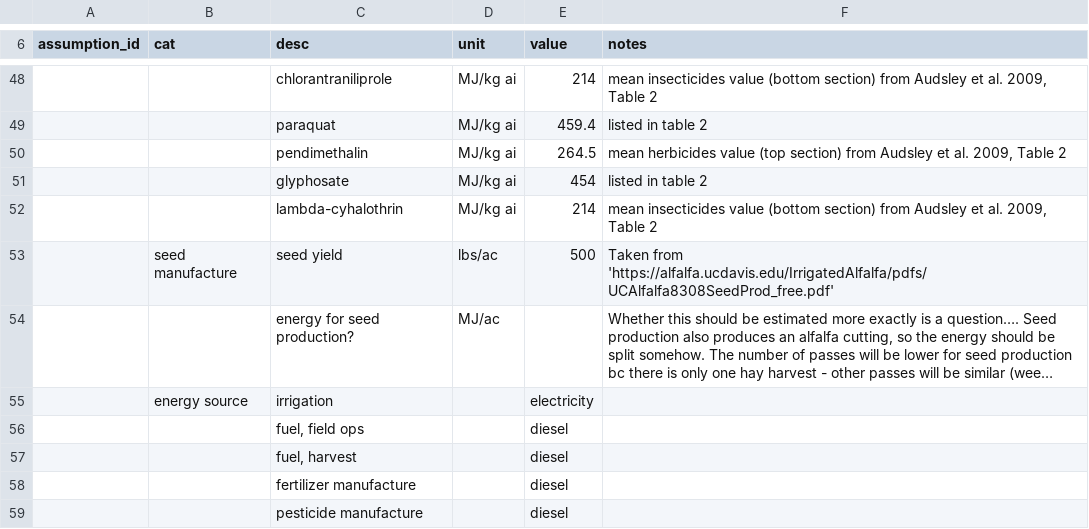
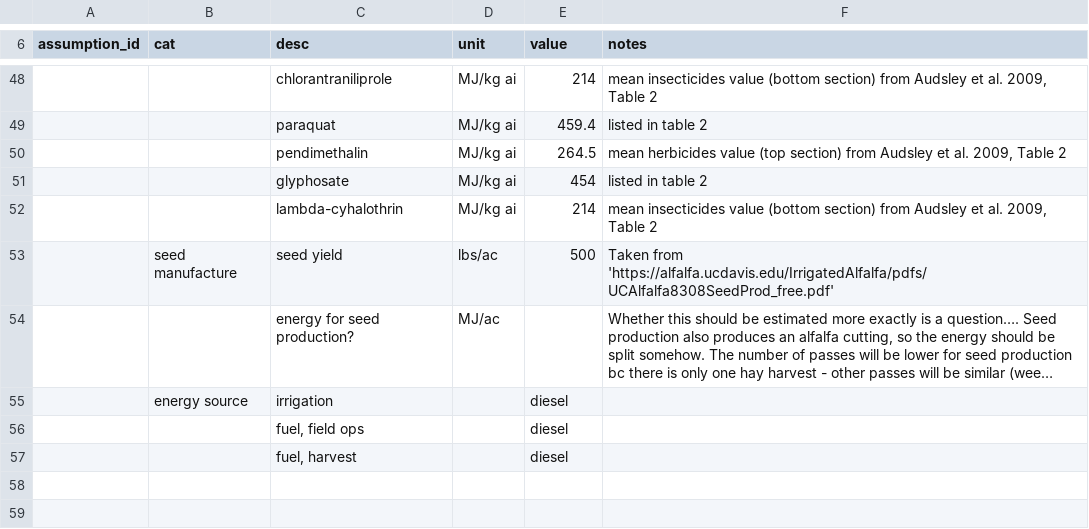
Before and after one commit to vanichols/alfalfa, a CSV file: R/data_raw/lca-sheets/raw_assumptions.csv, drawn as a sheet; only a part is shown, gaps mark what is left out; long unchanged cells end in …; the diff names each change by its address in the sheet, - before the commit and + after, or states it on an @@ line.

```diff
--- a/R/data_raw/lca-sheets/raw_assumptions.csv
+++ b/R/data_raw/lca-sheets/raw_assumptions.csv
-E55 (value): electricity
+E55 (value): diesel
-row 58:  |  | fertilizer manufacture |  | diesel
-row 59:  |  | pesticide manufacture |  | diesel
```
Also changed, not shown: R/data_refs/refbyhand_fuel-energy.csv, R/data_tidy/energy_irrig.csv, 24 other files.
